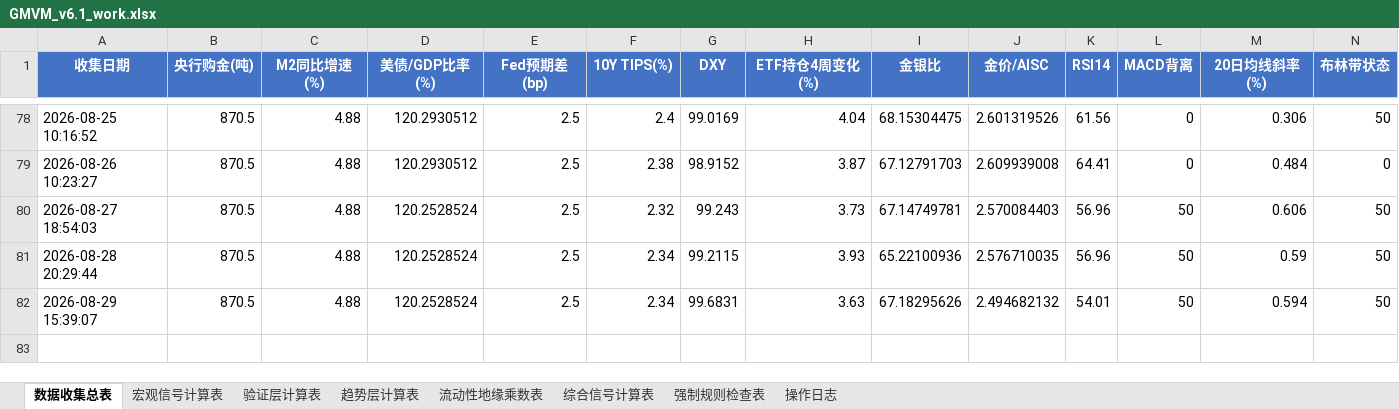
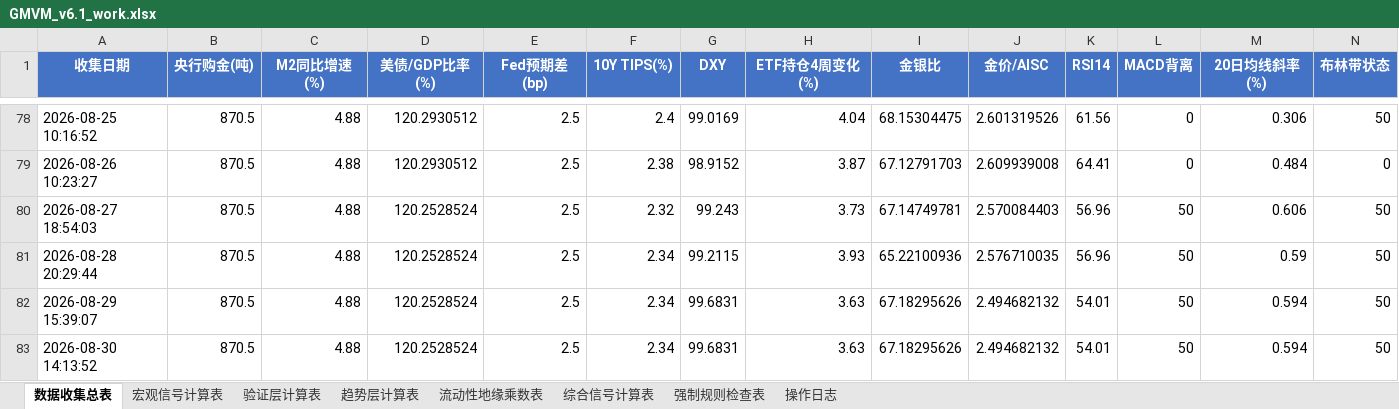
Before and after one commit to Walle39/market, an Excel workbook: GMVM_v6.1_work.xlsx, sheet 数据收集总表, drawn as a sheet; only a part is shown, gaps mark what is left out; values as stored, in another font and other column widths than the file's, no borders; rows hold the shown columns only; the diff names each change by its address in the sheet, - before the commit and + after, or states it on an @@ line.

```diff
--- a/GMVM_v6.1_work.xlsx (sheet 数据收集总表)
+++ b/GMVM_v6.1_work.xlsx (sheet 数据收集总表)
+row 83: 2026-08-30 14:13:52 | 870.5 | 4.88 | 120.2528524 | 2.5 | 2.34 | 99.6831 | 3.63 | 67.18295626 | 2.494682132 | 54.01 | 50 | 0.594 | 50
```
Also changed, not shown: 1 other file.
